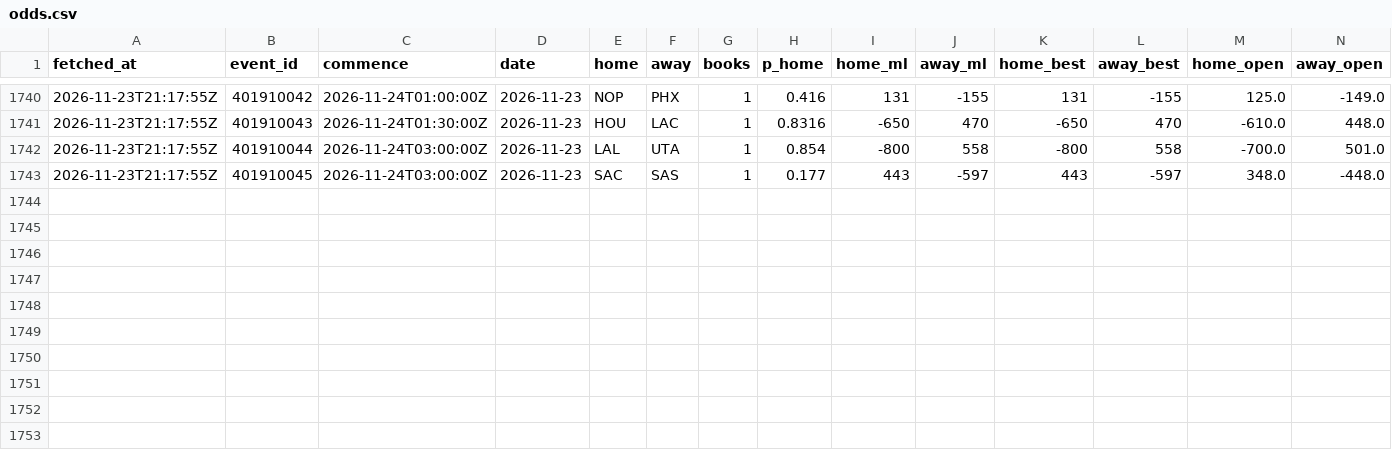
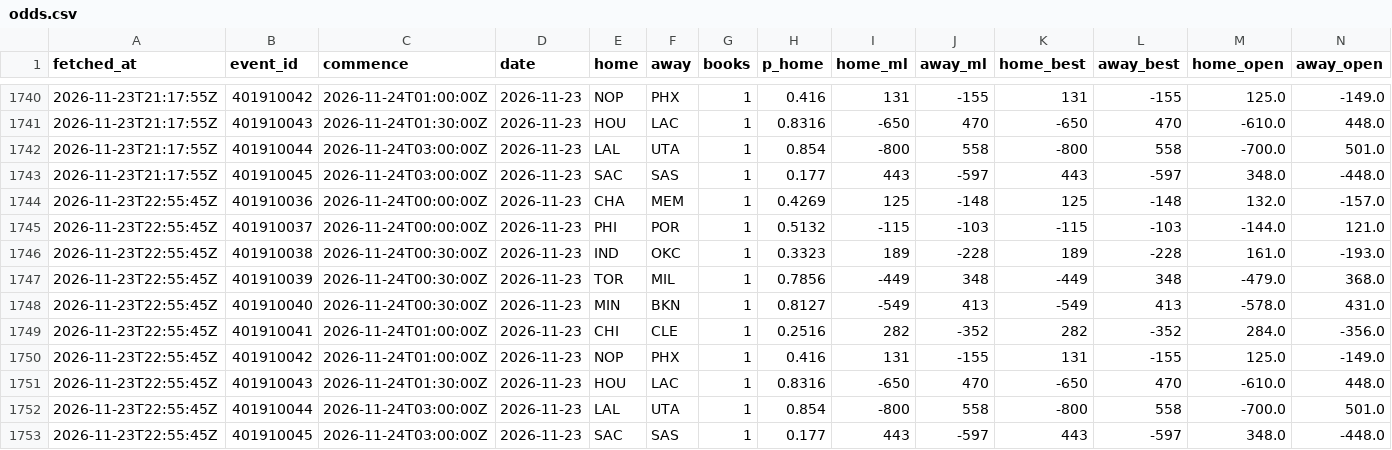
Before and after one commit to eseto9/NBA-Model, a CSV file: log/odds.csv, drawn as a sheet; only a part is shown, gaps mark what is left out; rows hold the shown columns only; the diff names each change by its address in the sheet, - before the commit and + after, or states it on an @@ line.

```diff
--- a/log/odds.csv
+++ b/log/odds.csv
+row 1744: 2026-11-23T22:55:45Z | 401910036 | 2026-11-24T00:00:00Z | 2026-11-23 | CHA | MEM | 1 | 0.4269 | 125 | -148 | 125 | -148 | 132.0 | -157.0
+row 1745: 2026-11-23T22:55:45Z | 401910037 | 2026-11-24T00:00:00Z | 2026-11-23 | PHI | POR | 1 | 0.5132 | -115 | -103 | -115 | -103 | -144.0 | 121.0
+row 1746: 2026-11-23T22:55:45Z | 401910038 | 2026-11-24T00:30:00Z | 2026-11-23 | IND | OKC | 1 | 0.3323 | 189 | -228 | 189 | -228 | 161.0 | -193.0
+row 1747: 2026-11-23T22:55:45Z | 401910039 | 2026-11-24T00:30:00Z | 2026-11-23 | TOR | MIL | 1 | 0.7856 | -449 | 348 | -449 | 348 | -479.0 | 368.0
+row 1748: 2026-11-23T22:55:45Z | 401910040 | 2026-11-24T00:30:00Z | 2026-11-23 | MIN | BKN | 1 | 0.8127 | -549 | 413 | -549 | 413 | -578.0 | 431.0
+row 1749: 2026-11-23T22:55:45Z | 401910041 | 2026-11-24T01:00:00Z | 2026-11-23 | CHI | CLE | 1 | 0.2516 | 282 | -352 | 282 | -352 | 284.0 | -356.0
+row 1750: 2026-11-23T22:55:45Z | 401910042 | 2026-11-24T01:00:00Z | 2026-11-23 | NOP | PHX | 1 | 0.416 | 131 | -155 | 131 | -155 | 125.0 | -149.0
+row 1751: 2026-11-23T22:55:45Z | 401910043 | 2026-11-24T01:30:00Z | 2026-11-23 | HOU | LAC | 1 | 0.8316 | -650 | 470 | -650 | 470 | -610.0 | 448.0
+row 1752: 2026-11-23T22:55:45Z | 401910044 | 2026-11-24T03:00:00Z | 2026-11-23 | LAL | UTA | 1 | 0.854 | -800 | 558 | -800 | 558 | -700.0 | 501.0
+row 1753: 2026-11-23T22:55:45Z | 401910045 | 2026-11-24T03:00:00Z | 2026-11-23 | SAC | SAS | 1 | 0.177 | 443 | -597 | 443 | -597 | 348.0 | -448.0
```
Also changed, not shown: log/predictions.csv, log/rankings.csv, 15 other files.
